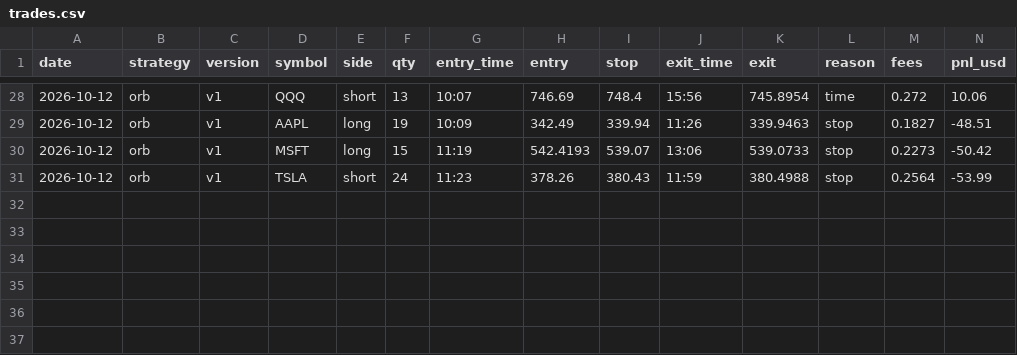
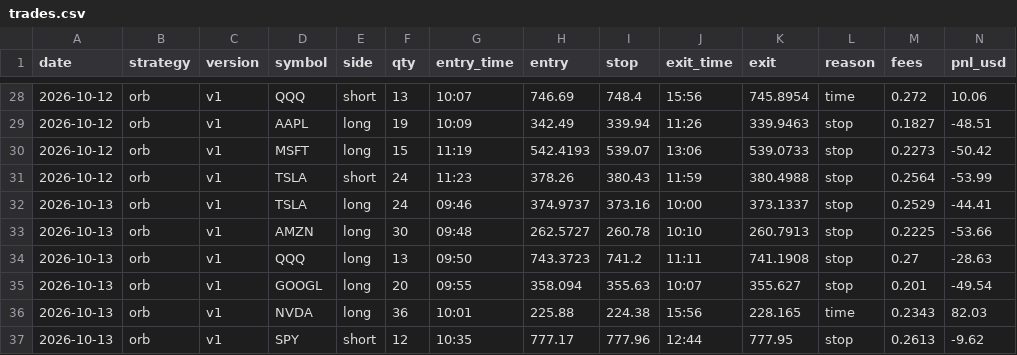
Before and after one commit to Avilliana/Stock-bot, a CSV file: logs/trades.csv, drawn as a sheet; only a part is shown, gaps mark what is left out; rows hold the shown columns only; the diff names each change by its address in the sheet, - before the commit and + after, or states it on an @@ line.

```diff
--- a/logs/trades.csv
+++ b/logs/trades.csv
+row 32: 2026-10-13 | orb | v1 | TSLA | long | 24 | 09:46 | 374.9737 | 373.16 | 10:00 | 373.1337 | stop | 0.2529 | -44.41
+row 33: 2026-10-13 | orb | v1 | AMZN | long | 30 | 09:48 | 262.5727 | 260.78 | 10:10 | 260.7913 | stop | 0.2225 | -53.66
+row 34: 2026-10-13 | orb | v1 | QQQ | long | 13 | 09:50 | 743.3723 | 741.2 | 11:11 | 741.1908 | stop | 0.27 | -28.63
+row 35: 2026-10-13 | orb | v1 | GOOGL | long | 20 | 09:55 | 358.094 | 355.63 | 10:07 | 355.627 | stop | 0.201 | -49.54
+row 36: 2026-10-13 | orb | v1 | NVDA | long | 36 | 10:01 | 225.88 | 224.38 | 15:56 | 228.165 | time | 0.2343 | 82.03
+row 37: 2026-10-13 | orb | v1 | SPY | short | 12 | 10:35 | 777.17 | 777.96 | 12:44 | 777.95 | stop | 0.2613 | -9.62
```
Also changed, not shown: 5 other files.
